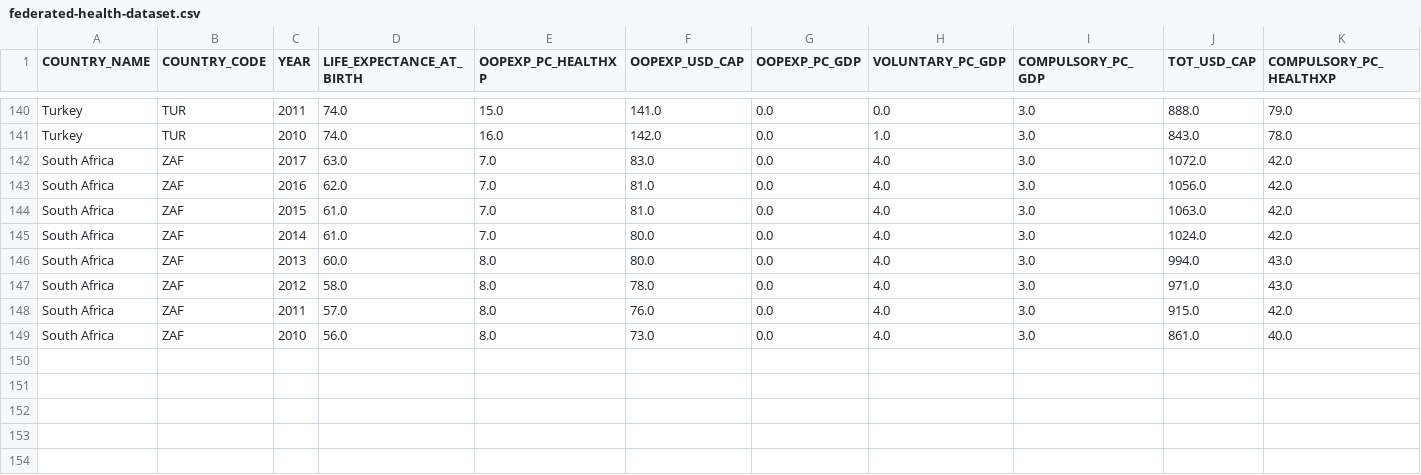
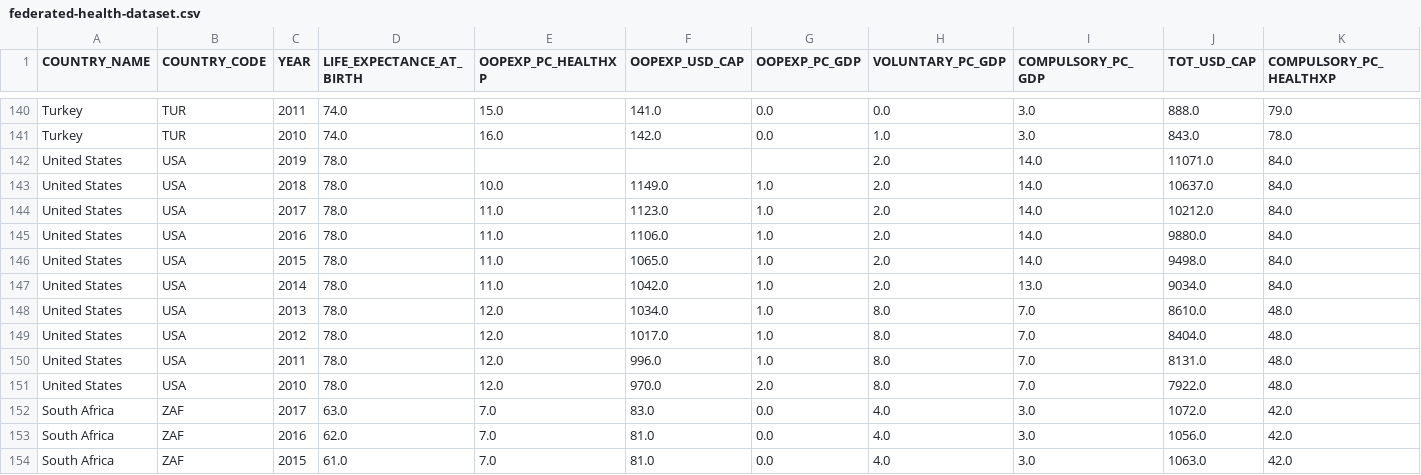
Before and after one commit to andrewkandzuba/txwes-edu-bua-6317, a CSV file: federated-health-dataset.csv, drawn as a sheet; only a part is shown, gaps mark what is left out; the shorter side is filled out with more unchanged rows; rows hold the shown columns only; the diff names each change by its address in the sheet, - before the commit and + after, or states it on an @@ line.

Commit message:
add usa data

```diff
--- a/federated-health-dataset.csv
+++ b/federated-health-dataset.csv
+row 142: United States | USA | 2019 | 78.0 |  |  |  | 2.0 | 14.0 | 11071.0 | 84.0
+row 143: United States | USA | 2018 | 78.0 | 10.0 | 1149.0 | 1.0 | 2.0 | 14.0 | 10637.0 | 84.0
+row 144: United States | USA | 2017 | 78.0 | 11.0 | 1123.0 | 1.0 | 2.0 | 14.0 | 10212.0 | 84.0
+row 145: United States | USA | 2016 | 78.0 | 11.0 | 1106.0 | 1.0 | 2.0 | 14.0 | 9880.0 | 84.0
+row 146: United States | USA | 2015 | 78.0 | 11.0 | 1065.0 | 1.0 | 2.0 | 14.0 | 9498.0 | 84.0
+row 147: United States | USA | 2014 | 78.0 | 11.0 | 1042.0 | 1.0 | 2.0 | 13.0 | 9034.0 | 84.0
+row 148: United States | USA | 2013 | 78.0 | 12.0 | 1034.0 | 1.0 | 8.0 | 7.0 | 8610.0 | 48.0
+row 149: United States | USA | 2012 | 78.0 | 12.0 | 1017.0 | 1.0 | 8.0 | 7.0 | 8404.0 | 48.0
+row 150: United States | USA | 2011 | 78.0 | 12.0 | 996.0 | 1.0 | 8.0 | 7.0 | 8131.0 | 48.0
+row 151: United States | USA | 2010 | 78.0 | 12.0 | 970.0 | 2.0 | 8.0 | 7.0 | 7922.0 | 48.0
```
